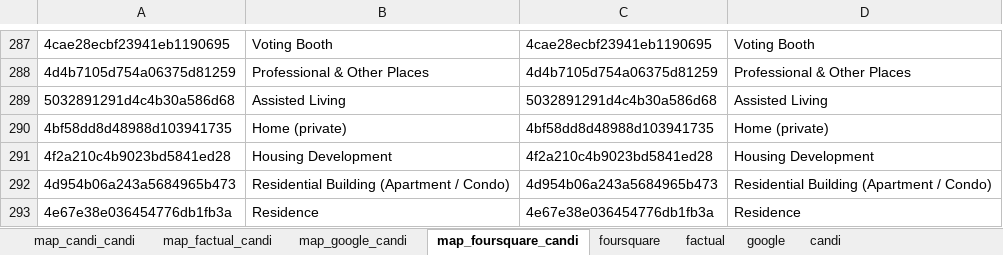
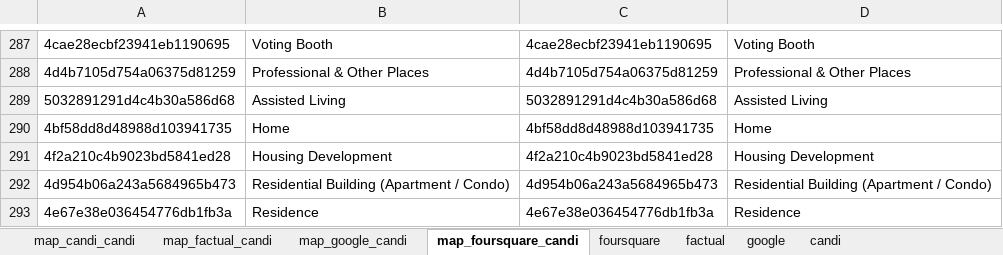
Before and after one commit to 3meters/proxibase, an Excel workbook: tools/categories/categorymap.xlsx, sheet map_foursquare_candi, drawn as a sheet; only a part is shown, gaps mark what is left out; values as stored, in another font and other column widths than the file's, no borders; the diff names each change by its address in the sheet, - before the commit and + after, or states it on an @@ line.

Commit message:
- removed '(private)' from category label so we have control of the flagging.

```diff
--- a/tools/categories/categorymap.xlsx (sheet map_foursquare_candi)
+++ b/tools/categories/categorymap.xlsx (sheet map_foursquare_candi)
-B290: Home (private)
+B290: Home
-D290: Home (private)
+D290: Home
```
Also changed, not shown: sheet foursquare, 2 other files.
